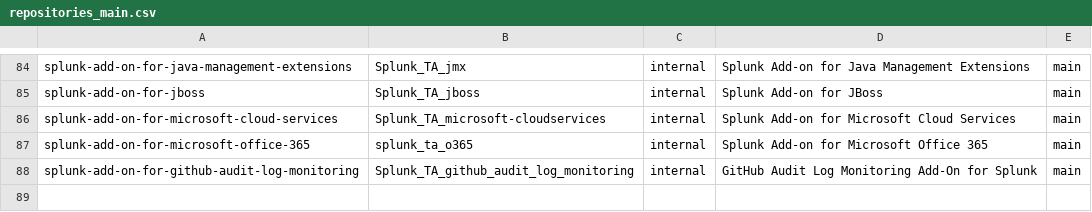
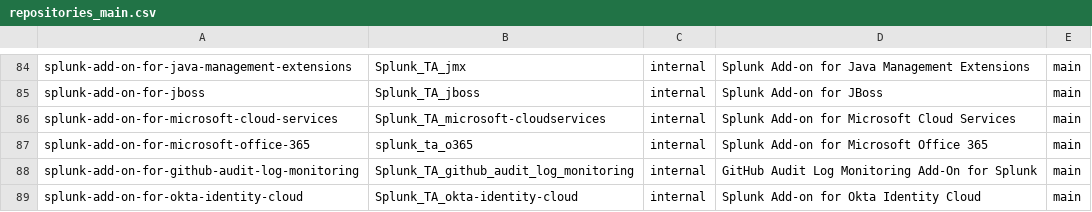
Before and after one commit to wmazur-splunk/addonfactory-repository-template, a CSV file: repositories_main.csv, drawn as a sheet; only a part is shown, gaps mark what is left out; the diff names each change by its address in the sheet, - before the commit and + after, or states it on an @@ line.

Commit message:
fix: adding new okta repo (#194)

```diff
--- a/repositories_main.csv
+++ b/repositories_main.csv
+row 89: splunk-add-on-for-okta-identity-cloud | Splunk_TA_okta-identity-cloud | internal | Splunk Add-on for Okta Identity Cloud | main
```
